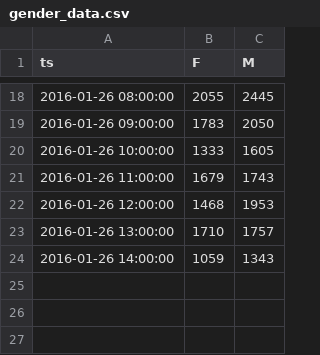
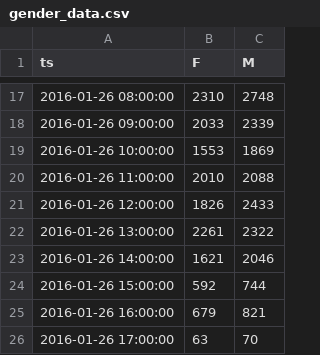
Before and after one commit to ctufts/philly_tweet_pulse, a CSV file: FlaskApp/static/gender_data.csv, drawn as a sheet; only a part is shown, gaps mark what is left out; the diff covers the shown part only.

```diff
--- a/FlaskApp/static/gender_data.csv
+++ b/FlaskApp/static/gender_data.csv
@@ -18,7 +17,10 @@ ts,F,M
-2016-01-26 08:00:00,2055,2445
-2016-01-26 09:00:00,1783,2050
-2016-01-26 10:00:00,1333,1605
-2016-01-26 11:00:00,1679,1743
-2016-01-26 12:00:00,1468,1953
-2016-01-26 13:00:00,1710,1757
-2016-01-26 14:00:00,1059,1343
+2016-01-26 08:00:00,2310,2748
+2016-01-26 09:00:00,2033,2339
+2016-01-26 10:00:00,1553,1869
+2016-01-26 11:00:00,2010,2088
+2016-01-26 12:00:00,1826,2433
+2016-01-26 13:00:00,2261,2322
+2016-01-26 14:00:00,1621,2046
+2016-01-26 15:00:00,592,744
+2016-01-26 16:00:00,679,821
+2016-01-26 17:00:00,63,70
```
Also changed, not shown: 1 removed row and 30 edited cells elsewhere in this file, FlaskApp/static/age_data.csv, 16 other files.
